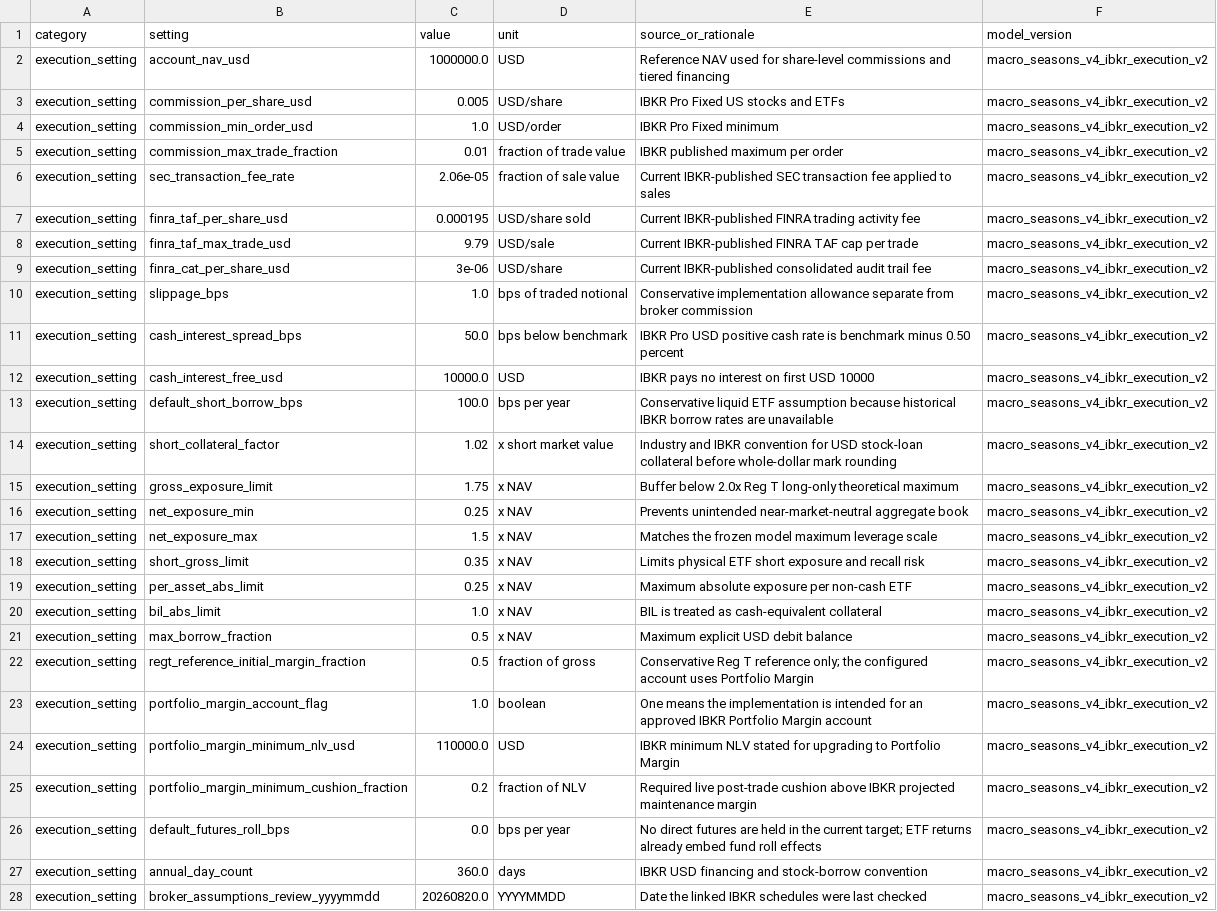
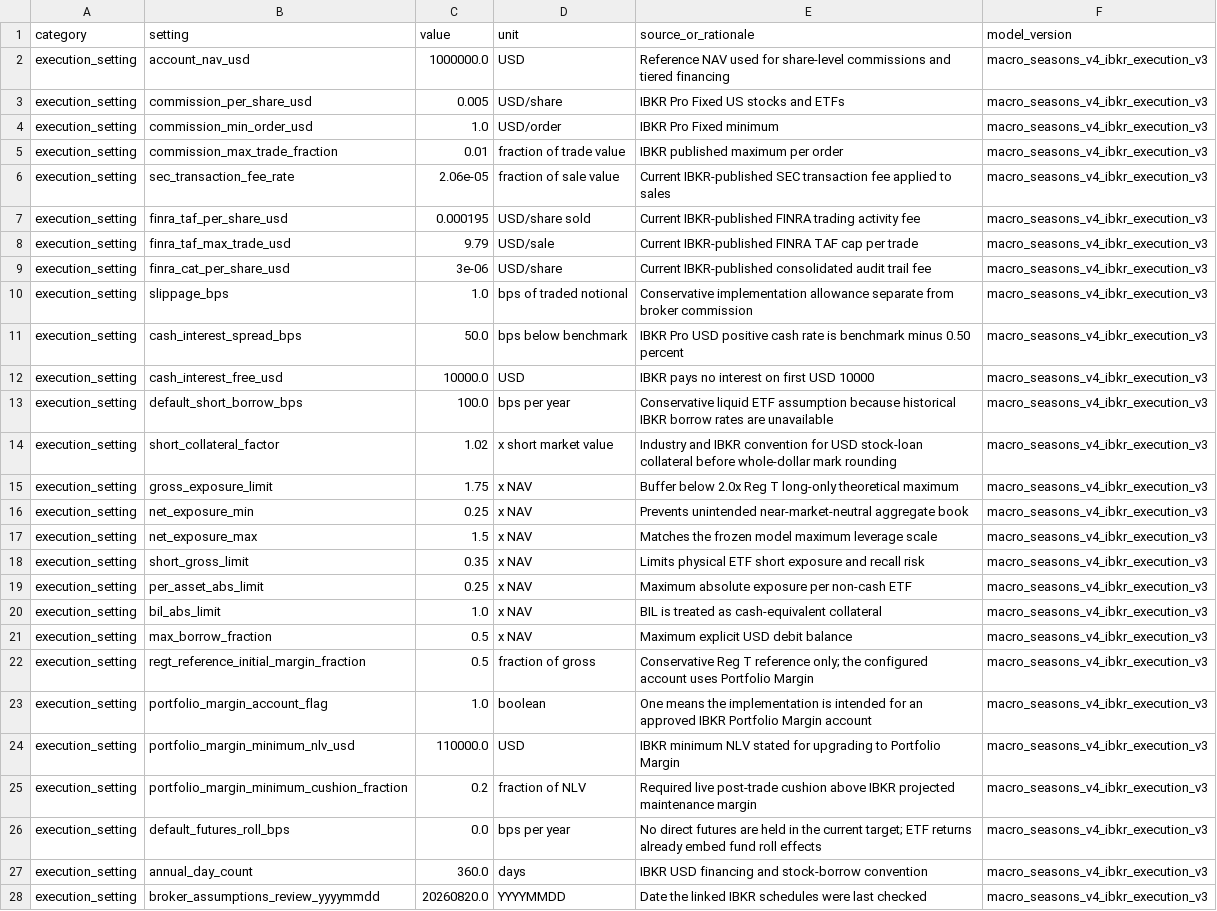
Before and after one commit to ginolatino32/macro-scenario-dashboard, a CSV file: exports/macro_seasons_v4_execution_assumptions.csv, drawn as a sheet; only a part is shown; the diff covers the shown part only; the diff names each change by its address in the sheet, - before the commit and + after, or states it on an @@ line.

```diff
--- a/exports/macro_seasons_v4_execution_assumptions.csv
+++ b/exports/macro_seasons_v4_execution_assumptions.csv
-F2:F28 (model_version): macro_seasons_v4_ibkr_execution_v2
+F2:F28 (model_version): macro_seasons_v4_ibkr_execution_v3
```
Also changed, not shown: 22 edited cells elsewhere in this file, exports/website/macro_seasons_v4_execution_assumptions.csv, 12 other files.
